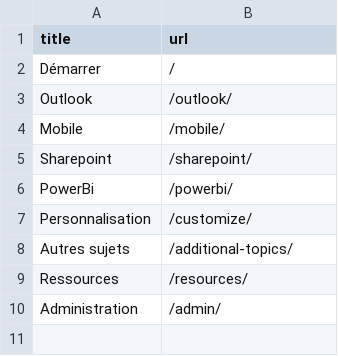
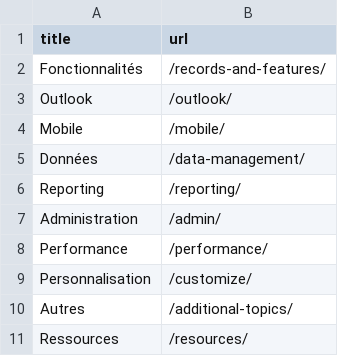
Before and after one commit to sanimation/dynamics365, a CSV file: _data/categories.csv, drawn as a sheet.

```diff
--- a/_data/categories.csv
+++ b/_data/categories.csv
@@ -1,10 +1,11 @@
 title,url
-Démarrer,/
+Fonctionnalités,/records-and-features/
 Outlook,/outlook/
 Mobile,/mobile/
-Sharepoint,/sharepoint/
-PowerBi,/powerbi/
+Données,/data-management/
+Reporting,/reporting/
+Administration,/admin/
+Performance,/performance/
 Personnalisation,/customize/
-Autres sujets,/additional-topics/
+Autres,/additional-topics/
 Ressources,/resources/
-Administration,/admin/
```
Also changed, not shown: 16 other files.
